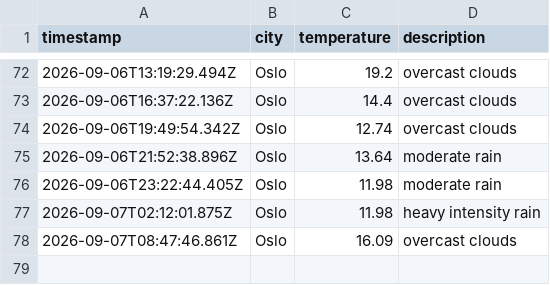
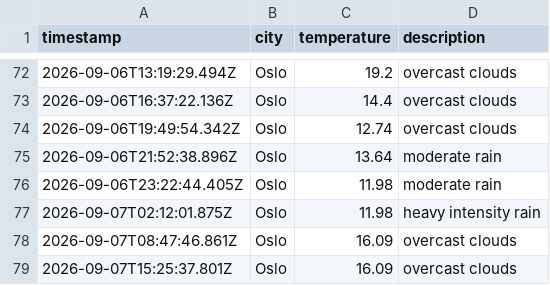
Before and after one commit to IAH02/weather_data_ops, a CSV file: data/weather_log.csv, drawn as a sheet; only a part is shown, gaps mark what is left out.

```diff
--- a/data/weather_log.csv
+++ b/data/weather_log.csv
@@ -78 +78,2 @@ timestamp,city,temperature,description
 2026-09-07T08:47:46.861Z,Oslo,16.09,overcast clouds
+2026-09-07T15:25:37.801Z,Oslo,16.09,overcast clouds
```
Also changed, not shown: 1 other file.
